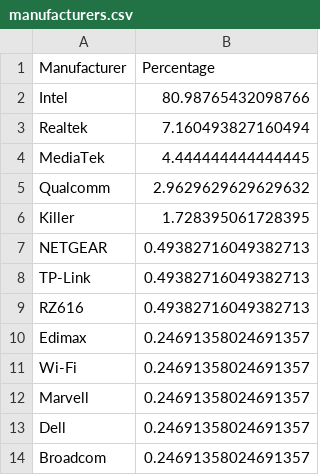
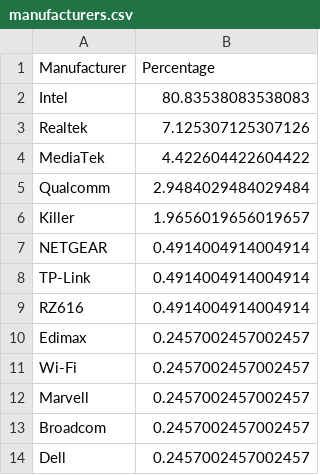
Before and after one commit to ecamulli/roaming, a CSV file: manufacturers.csv, drawn as a sheet.

```diff
--- a/manufacturers.csv
+++ b/manufacturers.csv
@@ -1,14 +1,14 @@
 Manufacturer,Percentage
-Intel,80.98765432098766
-Realtek,7.160493827160494
-MediaTek,4.444444444444445
-Qualcomm,2.9629629629629632
-Killer,1.728395061728395
-NETGEAR,0.49382716049382713
-TP-Link,0.49382716049382713
-RZ616,0.49382716049382713
-Edimax,0.24691358024691357
-Wi-Fi,0.24691358024691357
-Marvell,0.24691358024691357
-Dell,0.24691358024691357
-Broadcom,0.24691358024691357
+Intel,80.83538083538083
+Realtek,7.125307125307126
+MediaTek,4.422604422604422
+Qualcomm,2.9484029484029484
+Killer,1.9656019656019657
+NETGEAR,0.4914004914004914
+TP-Link,0.4914004914004914
+RZ616,0.4914004914004914
+Edimax,0.2457002457002457
+Wi-Fi,0.2457002457002457
+Marvell,0.2457002457002457
+Broadcom,0.2457002457002457
+Dell,0.2457002457002457
```
Also changed, not shown: merged_roaming_analysis_with_vintage.csv, 2 other files.
